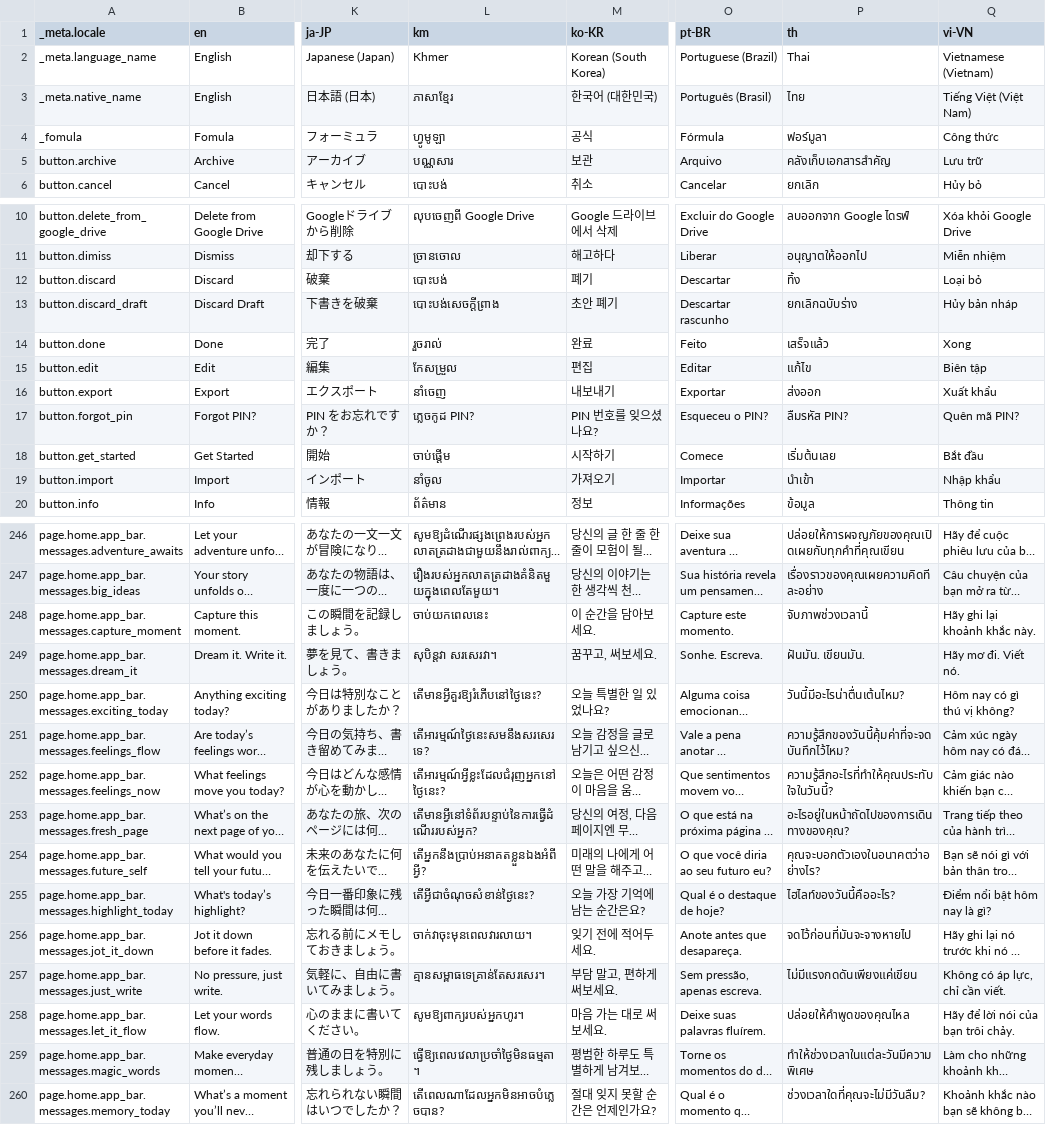
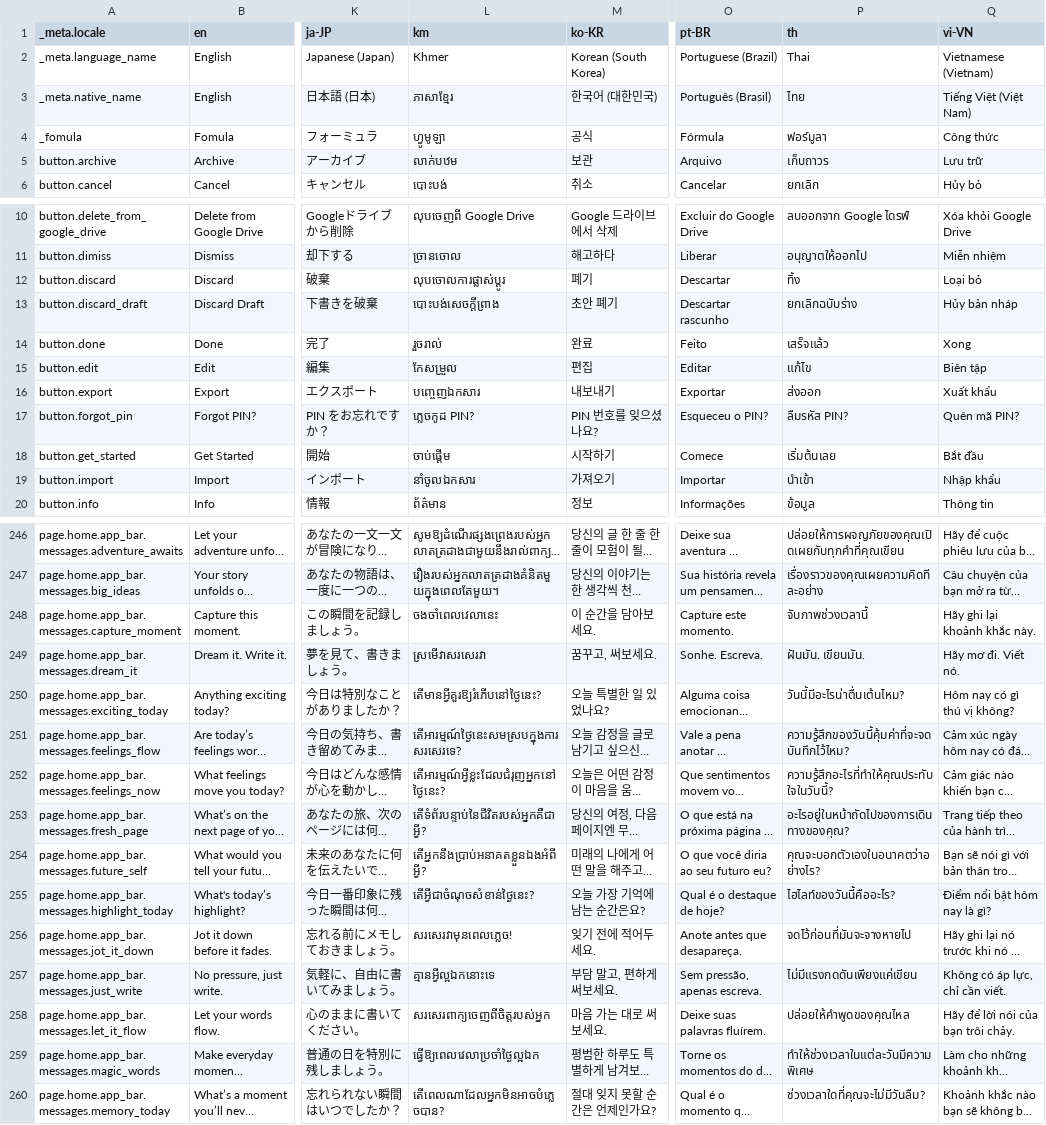
Before and after one commit to Cvishal2003/storypad, a CSV file: bin/localization/data.csv, drawn as a sheet; only a part is shown, gaps mark what is left out; long unchanged cells end in …; the diff covers the shown part only; the diff names each change by its address in the sheet, - before the commit and + after, or states it on an @@ line.

```diff
--- a/bin/localization/data.csv
+++ b/bin/localization/data.csv
-L5 (km): បណ្ណសារ
+L5 (km): លាក់បឋម
-P5 (th): คลังเก็บเอกสารสำคัญ
+P5 (th): เก็บถาวร
-L12 (km): បោះបង់
+L12 (km): លុបចោលការផ្លាស់ប្តូរ
-L16 (km): នាំចេញ
+L16 (km): បញ្ចេញឯកសារ
-L19 (km): នាំចូល
+L19 (km): នាំចូលឯកសារ
-L248 (km): ចាប់យកពេលនេះ
+L248 (km): ចងចាំពេលវេលានេះ
-L249 (km): សុបិន្តវា សរសេរវា។
+L249 (km): ស្រមើវាសរសេរវា
-L251 (km): តើអារម្មណ៍ថ្ងៃនេះសមនឹងសរសេរទេ?
+L251 (km): តើអារម្មណ៍ថ្ងៃនេះសមស្របក្នុងការសរសេរទេ?
-L253 (km): តើមានអ្វីនៅទំព័របន្ទាប់នៃការធ្វើដំណើររបស់អ្នក?
+L253 (km): តើទំព័របន្ទាប់នៃជីវិតរបស់អ្នកគឺជាអ្វី?
-L256 (km): ចាក់វាចុះមុនពេលវារលាយ។
+L256 (km): សរសេរវាមុនពេលភ្លេច!
-L257 (km): គ្មានសម្ពាធទេគ្រាន់តែសរសេរ។
+L257 (km): គ្មានអ្វីល្អឯកនោះទេ
-L258 (km): សូមឱ្យពាក្យរបស់អ្នកហូរ។
+L258 (km): សរសេរពាក្យចេញពីចិត្តរបស់អ្នក
-L259 (km): ធ្វើឱ្យពេលវេលាប្រចាំថ្ងៃមិនធម្មតា។
+L259 (km): ធ្វើឱ្យពេលវេលាប្រចាំថ្ងៃល្អឯក
```
Also changed, not shown: 4 edited cells elsewhere in this file, 3 other files.
